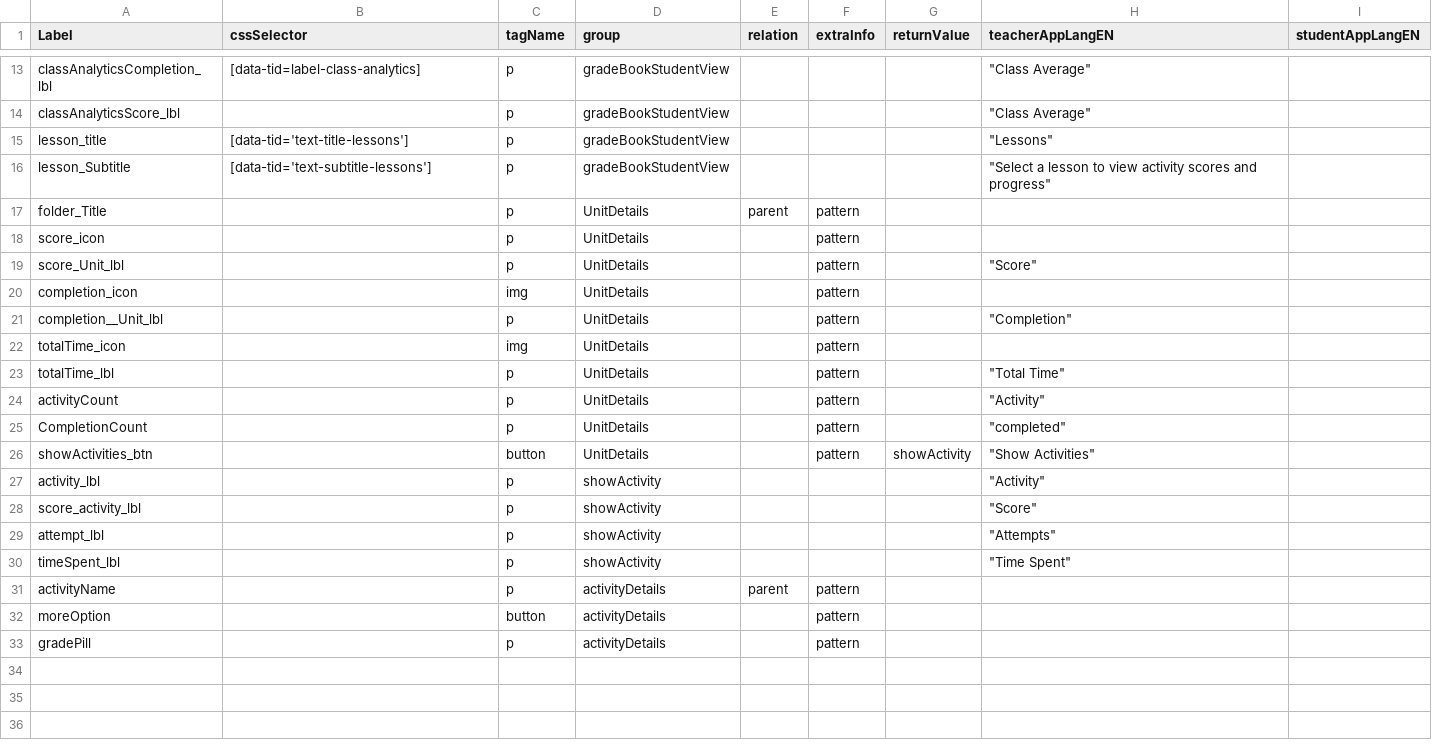
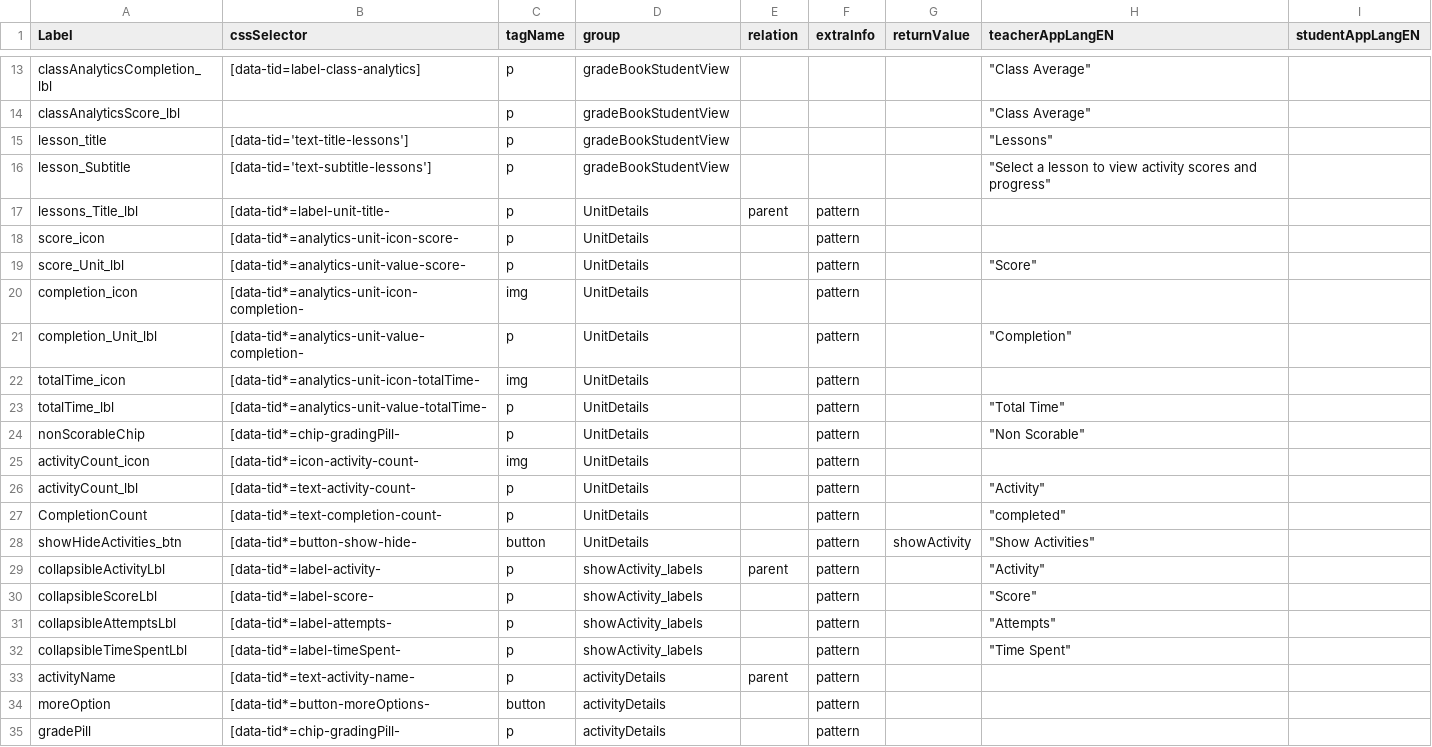
Before and after one commit to comproDLS-Engage/qa-dls-engage-v2, a CSV file: engageAutomation/testResources/selectors/engageExperienceApp/csv/gradeBookStudentView.csv, drawn as a sheet; only a part is shown, gaps mark what is left out.

Commit message:
csv updated

```diff
--- a/engageAutomation/testResources/selectors/engageExperienceApp/csv/gradeBookStudentView.csv
+++ b/engageAutomation/testResources/selectors/engageExperienceApp/csv/gradeBookStudentView.csv
@@ -16,18 +16,20 @@ lesson_title,[data-tid='text-title-lessons'],p,gradeBookStudentView,,,,"""Lesson
 lesson_Subtitle,[data-tid='text-subtitle-lessons'],p,gradeBookStudentView,,,,"""Select a lesson to view activity scores and progress""",
-folder_Title,,p,UnitDetails,parent,pattern,,,
-score_icon,,p,UnitDetails,,pattern,,,
-score_Unit_lbl,,p,UnitDetails,,pattern,,"""Score""",
-completion_icon,,img,UnitDetails,,pattern,,,
-completion__Unit_lbl,,p,UnitDetails,,pattern,,"""Completion""",
-totalTime_icon,,img,UnitDetails,,pattern,,,
-totalTime_lbl,,p,UnitDetails,,pattern,,"""Total Time""",
-activityCount,,p,UnitDetails,,pattern,,"""Activity""",
-CompletionCount,,p,UnitDetails,,pattern,,"""completed""",
-showActivities_btn,,button,UnitDetails,,pattern,showActivity,"""Show Activities""",
-activity_lbl,,p,showActivity,,,,"""Activity""",
-score_activity_lbl,,p,showActivity,,,,"""Score""",
-attempt_lbl,,p,showActivity,,,,"""Attempts""",
-timeSpent_lbl,,p,showActivity,,,,"""Time Spent""",
-activityName,,p,activityDetails,parent,pattern,,,
-moreOption,,button,activityDetails,,pattern,,,
-gradePill,,p,activityDetails,,pattern,,,
+lessons_Title_lbl,[data-tid*=label-unit-title-,p,UnitDetails,parent,pattern,,,
+score_icon,[data-tid*=analytics-unit-icon-score-,p,UnitDetails,,pattern,,,
+score_Unit_lbl,[data-tid*=analytics-unit-value-score-,p,UnitDetails,,pattern,,"""Score""",
+completion_icon,[data-tid*=analytics-unit-icon-completion-,img,UnitDetails,,pattern,,,
+completion_Unit_lbl,[data-tid*=analytics-unit-value-completion-,p,UnitDetails,,pattern,,"""Completion""",
+totalTime_icon,[data-tid*=analytics-unit-icon-totalTime-,img,UnitDetails,,pattern,,,
+totalTime_lbl,[data-tid*=analytics-unit-value-totalTime-,p,UnitDetails,,pattern,,"""Total Time""",
+nonScorableChip,[data-tid*=chip-gradingPill-,p,UnitDetails,,pattern,,"""Non Scorable""",
+activityCount_icon,[data-tid*=icon-activity-count-,img,UnitDetails,,pattern,,,
+activityCount_lbl,[data-tid*=text-activity-count-,p,UnitDetails,,pattern,,"""Activity""",
+CompletionCount,[data-tid*=text-completion-count-,p,UnitDetails,,pattern,,"""completed""",
+showHideActivities_btn,[data-tid*=button-show-hide-,button,UnitDetails,,pattern,showActivity,"""Show Activities""",
+collapsibleActivityLbl,[data-tid*=label-activity-,p,showActivity_labels,parent,pattern,,"""Activity""",
+collapsibleScoreLbl,[data-tid*=label-score-,p,showActivity_labels,,pattern,,"""Score""",
+collapsibleAttemptsLbl,[data-tid*=label-attempts-,p,showActivity_labels,,pattern,,"""Attempts""",
+collapsibleTimeSpentLbl,[data-tid*=label-timeSpent-,p,showActivity_labels,,pattern,,"""Time Spent""",
+activityName,[data-tid*=text-activity-name-,p,activityDetails,parent,pattern,,,
+moreOption,[data-tid*=button-moreOptions-,button,activityDetails,,pattern,,,
+gradePill,[data-tid*=chip-gradingPill-,p,activityDetails,,pattern,,,
```
